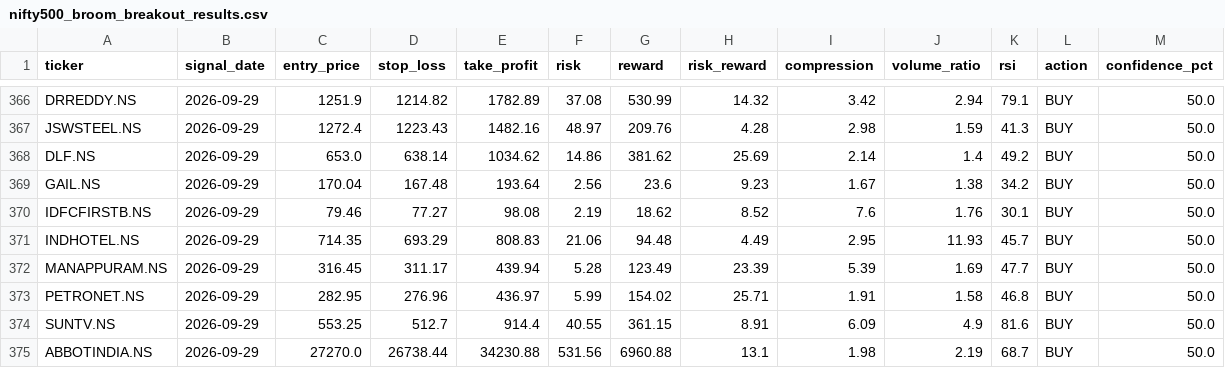
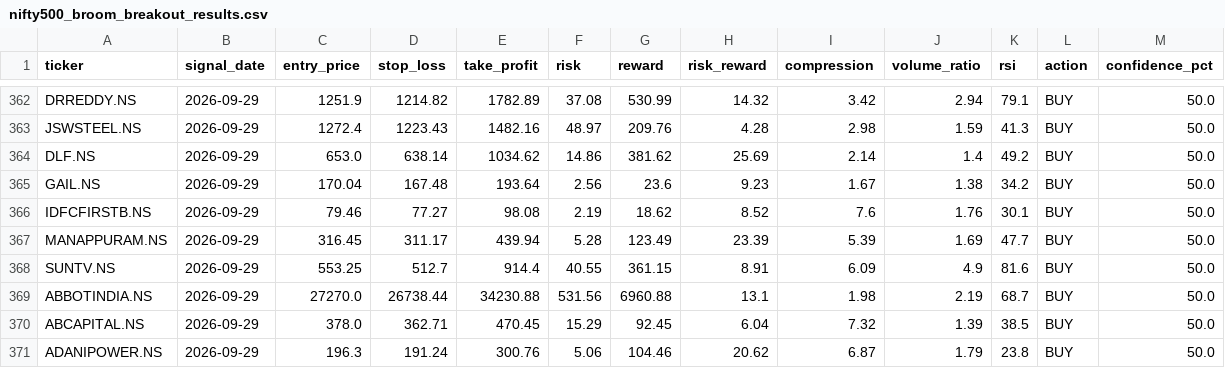
Before and after one commit to kira-stockmarket/ema-backtest, a CSV file: nifty500_broom_breakout_results.csv, drawn as a sheet; only a part is shown, gaps mark what is left out; the shorter side is filled out with more unchanged rows; removed rows and columns are numbered as before the commit, all else as after; the diff covers the shown part only; the diff names each change by its address in the sheet, - before the commit and + after, or states it on an @@ line.

```diff
--- a/nifty500_broom_breakout_results.csv
+++ b/nifty500_broom_breakout_results.csv
-row 371: INDHOTEL.NS | 2026-09-29 | 714.35 | 693.29 | 808.83 | 21.06 | 94.48 | 4.49 | 2.95 | 11.93 | 45.7 | BUY | 50.0
-row 373: PETRONET.NS | 2026-09-29 | 282.95 | 276.96 | 436.97 | 5.99 | 154.02 | 25.71 | 1.91 | 1.58 | 46.8 | BUY | 50.0
```
Also changed, not shown: 8 added rows, 5 removed rows and 2 moved rows elsewhere in this file, 2 other files.
